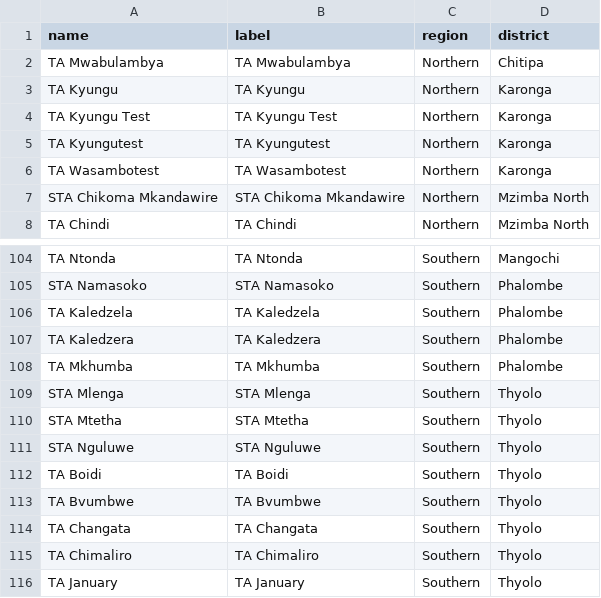
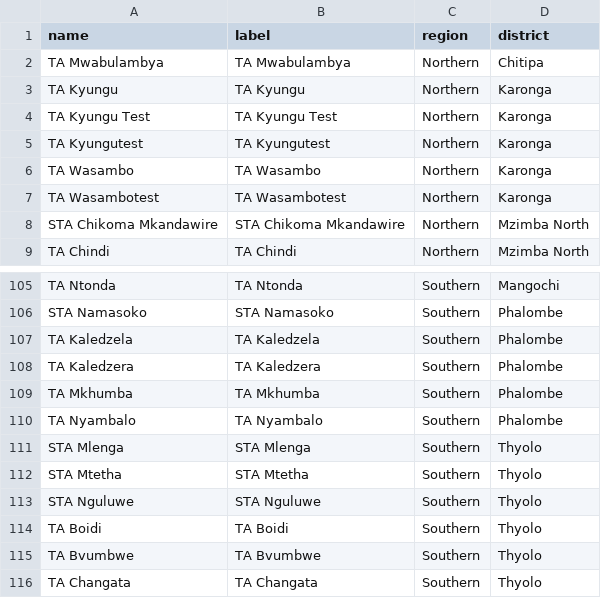
Before and after one commit to shinobi-hunter/kobo-media, a CSV file: village_configuration/traditional_authorities.csv, drawn as a sheet; only a part is shown, gaps mark what is left out; the shorter side is filled out with more unchanged rows; the diff names each change by its address in the sheet, - before the commit and + after, or states it on an @@ line.

Commit message:
Sync Sorted Media

```diff
--- a/village_configuration/traditional_authorities.csv
+++ b/village_configuration/traditional_authorities.csv
+row 6: TA Wasambo | TA Wasambo | Northern | Karonga
+row 110: TA Nyambalo | TA Nyambalo | Southern | Phalombe
```
